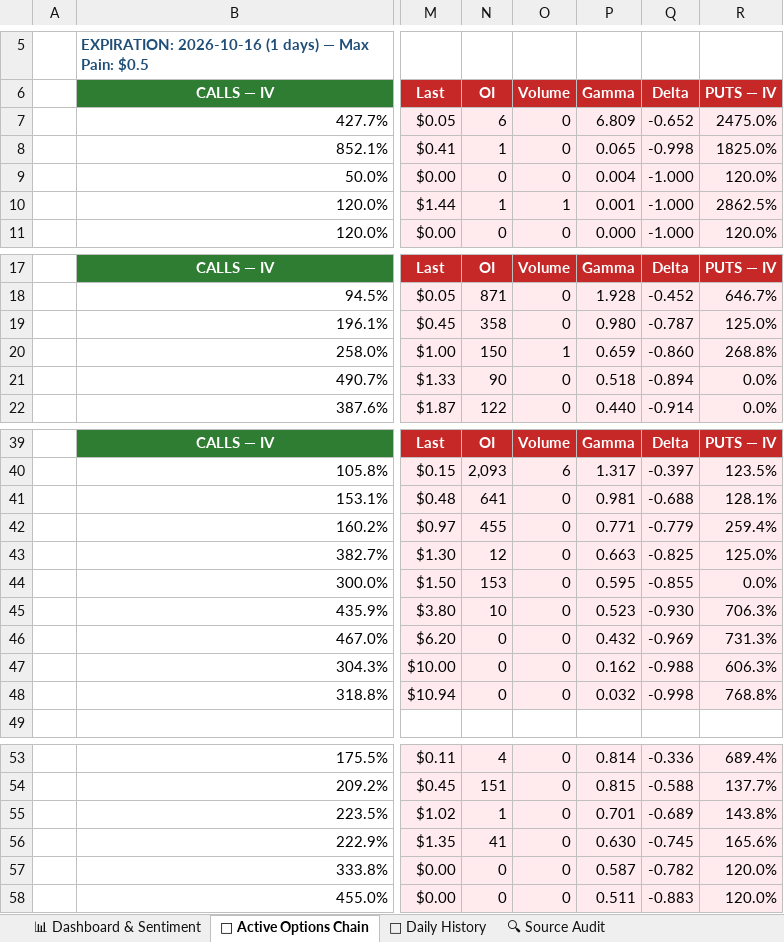
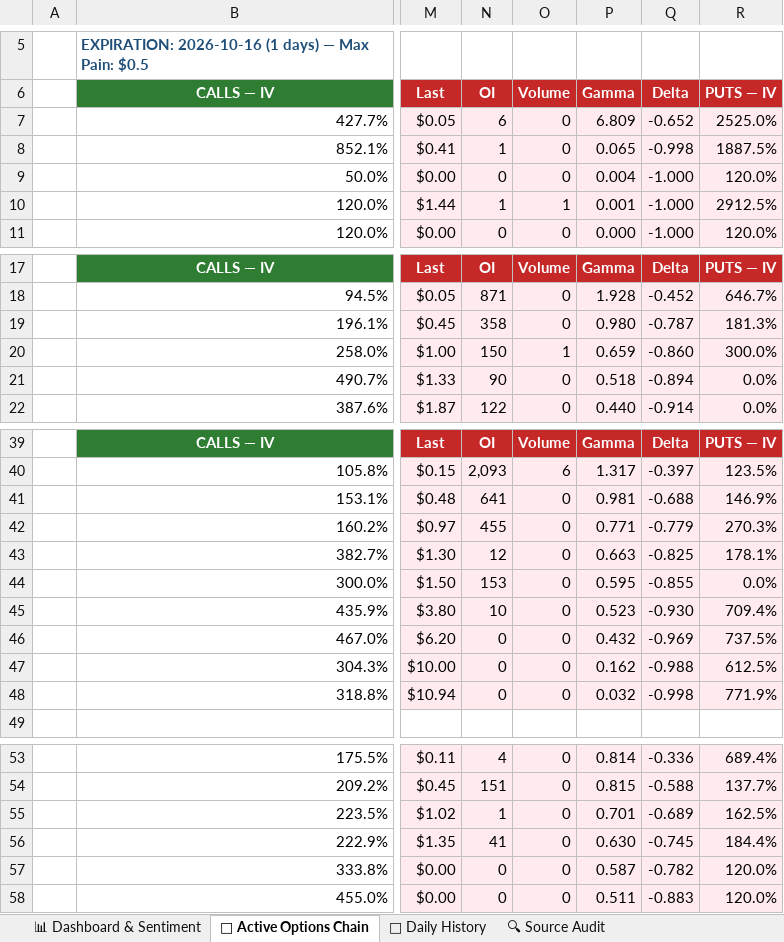
Before and after one commit to The-Slag-Brothers/OTLK-tracker, an Excel workbook: OTLK_Options_Chain_and_Derivatives.xlsx, sheet 🎯 Active Options Chain, drawn as a sheet; only a part is shown, gaps mark what is left out; values as stored, in another font and other column widths than the file's, no borders; the diff names each change by its address in the sheet, - before the commit and + after, or states it on an @@ line.

```diff
--- a/OTLK_Options_Chain_and_Derivatives.xlsx (sheet 🎯 Active Options Chain)
+++ b/OTLK_Options_Chain_and_Derivatives.xlsx (sheet 🎯 Active Options Chain)
-R7: 2475.0%
+R7: 2525.0%
-R8: 1825.0%
+R8: 1887.5%
-R10: 2862.5%
+R10: 2912.5%
-R19: 125.0%
+R19: 181.3%
-R20: 268.8%
+R20: 300.0%
-R41: 128.1%
+R41: 146.9%
-R42: 259.4%
+R42: 270.3%
-R43: 125.0%
+R43: 178.1%
-R45: 706.3%
+R45: 709.4%
-R46: 731.3%
+R46: 737.5%
-R47: 606.3%
+R47: 612.5%
-R48: 768.8%
+R48: 771.9%
-R55: 143.8%
+R55: 162.5%
-R56: 165.6%
+R56: 184.4%
```
Also changed, not shown: sheet 📊 Dashboard & Sentiment, 5 other files.
